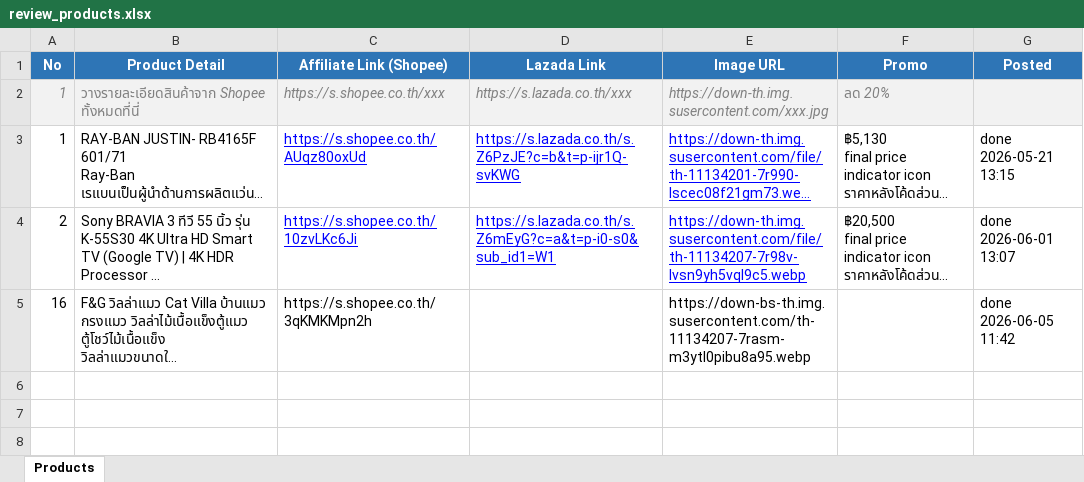
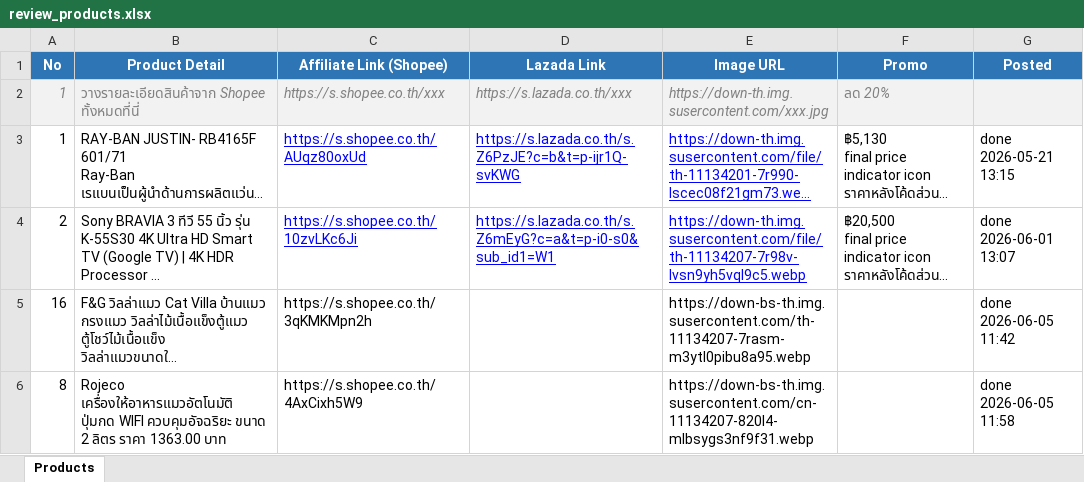
Before and after one commit to tongono-creator/chowchow-facebook-page, an Excel workbook: review_products.xlsx, sheet Products, drawn as a sheet; long unchanged cells end in …; values as stored, in another font and other column widths than the file's, no borders; the diff names each change by its address in the sheet, - before the commit and + after, or states it on an @@ line.

```diff
--- a/review_products.xlsx (sheet Products)
+++ b/review_products.xlsx (sheet Products)
+row 6: 8 | Rojeco เครื่องให้อาหารแมวอัตโนมัติ ปุ่มกด WIFI ควบคุมอัจฉริยะ ขนาด 2 ลิตร ราคา 1363.00 บาท | https://s.shopee.co.th/4AxCixh5W9 |  | https://down-bs-th.img.susercontent.com/cn-11134207-820l4-mlbsygs3nf9f31.webp |  | done 2026-06-05 11:58
```
